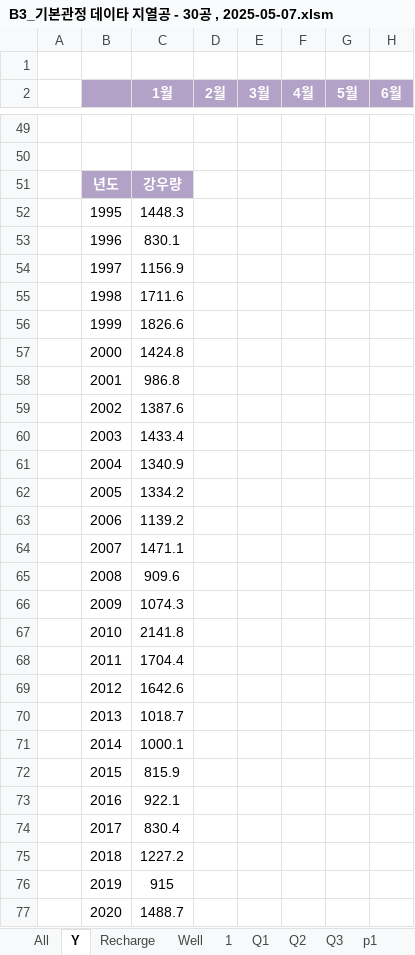
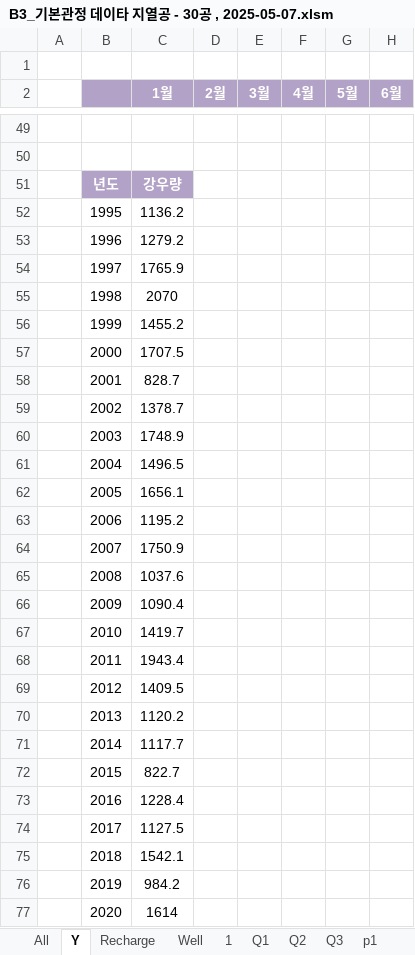
Before and after one commit to ihanseol/02_Excel3, an Excel workbook: 01_Acquifer Pumping Test/03_기본관정데이타/B3_기본관정 데이타 지열공 - 30공 , 2025-05-07.xlsm, sheet Y, drawn as a sheet; only a part is shown, gaps mark what is left out; values as stored, in another font and other column widths than the file's, no borders; charts and pictures not drawn; the diff covers the shown part only; the diff names each change by its address in the sheet, - before the commit and + after, or states it on an @@ line.

```diff
--- a/01_Acquifer Pumping Test/03_기본관정데이타/B3_기본관정 데이타 지열공 - 30공 , 2025-05-07.xlsm (sheet Y)
+++ b/01_Acquifer Pumping Test/03_기본관정데이타/B3_기본관정 데이타 지열공 - 30공 , 2025-05-07.xlsm (sheet Y)
-C52 (1월): 1448.3
+C52 (1월): 1136.2
-C53 (1월): 830.1
+C53 (1월): 1279.2
-C54 (1월): 1156.9
+C54 (1월): 1765.9
-C55 (1월): 1711.6
+C55 (1월): 2070
-C56 (1월): 1826.6
+C56 (1월): 1455.2
-C57 (1월): 1424.8
+C57 (1월): 1707.5
-C58 (1월): 986.8
+C58 (1월): 828.7
-C59 (1월): 1387.6
+C59 (1월): 1378.7
-C60 (1월): 1433.4
+C60 (1월): 1748.9
-C61 (1월): 1340.9
+C61 (1월): 1496.5
-C62 (1월): 1334.2
+C62 (1월): 1656.1
-C63 (1월): 1139.2
+C63 (1월): 1195.2
-C64 (1월): 1471.1
+C64 (1월): 1750.9
-C65 (1월): 909.6
+C65 (1월): 1037.6
-C66 (1월): 1074.3
+C66 (1월): 1090.4
-C67 (1월): 2141.8
+C67 (1월): 1419.7
-C68 (1월): 1704.4
+C68 (1월): 1943.4
-C69 (1월): 1642.6
+C69 (1월): 1409.5
-C70 (1월): 1018.7
+C70 (1월): 1120.2
-C71 (1월): 1000.1
+C71 (1월): 1117.7
-C72 (1월): 815.9
+C72 (1월): 822.7
-C73 (1월): 922.1
+C73 (1월): 1228.4
-C74 (1월): 830.4
+C74 (1월): 1127.5
-C75 (1월): 1227.2
+C75 (1월): 1542.1
-C76 (1월): 915
+C76 (1월): 984.2
-C77 (1월): 1488.7
+C77 (1월): 1614
```
Also changed, not shown: 23 added rows, 23 removed rows and 5 edited cells elsewhere in this sheet, sheet All, sheet Recharge, sheet 1, sheet Well, hidden cells, charts or pictures, 5 other files.
